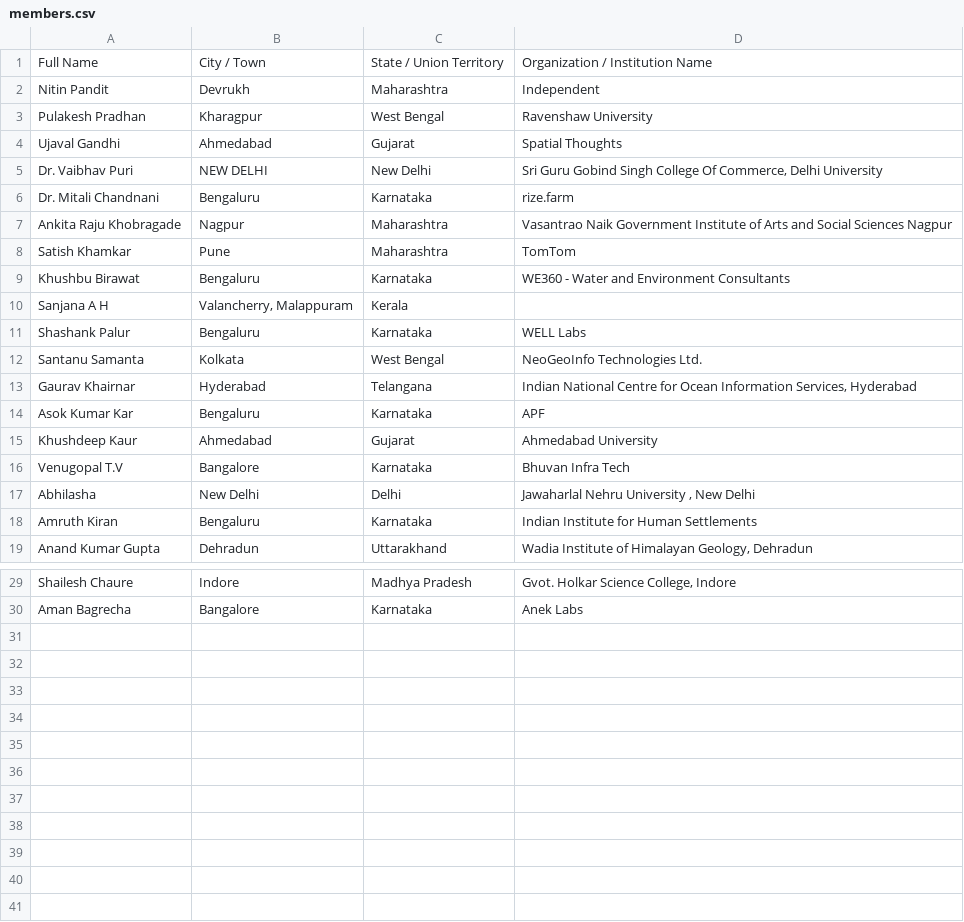
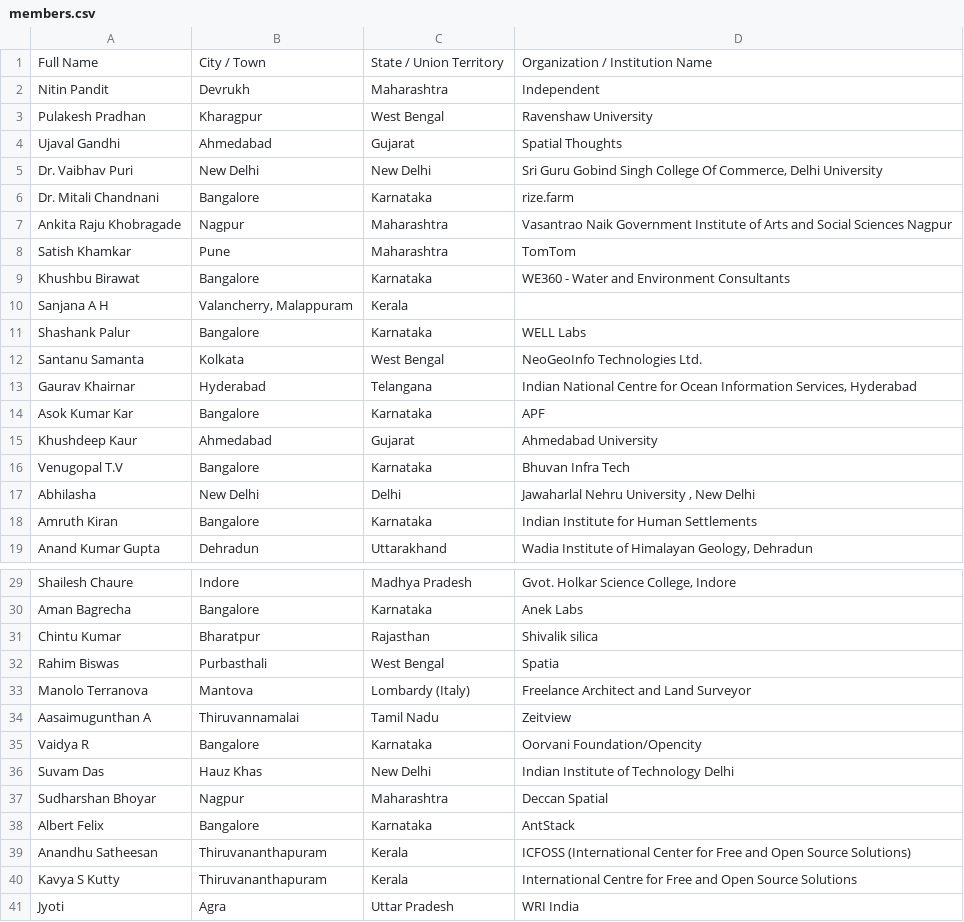
Before and after one commit to spatialthoughts/QGIS-UG-India, a CSV file: content/member-directory/members.csv, drawn as a sheet; only a part is shown, gaps mark what is left out; the diff names each change by its address in the sheet, - before the commit and + after, or states it on an @@ line.

```diff
--- a/content/member-directory/members.csv
+++ b/content/member-directory/members.csv
-B5: NEW DELHI
+B5: New Delhi
-B6: Bengaluru
+B6: Bangalore
-B9: Bengaluru
+B9: Bangalore
-B11: Bengaluru
+B11: Bangalore
-B14: Bengaluru
+B14: Bangalore
-B18: Bengaluru
+B18: Bangalore
+row 31: Chintu Kumar | Bharatpur | Rajasthan | Shivalik silica
+row 32: Rahim Biswas | Purbasthali | West Bengal | Spatia
+row 33: Manolo Terranova | Mantova | Lombardy (Italy) | Freelance Architect and Land Surveyor
+row 34: Aasaimugunthan A | Thiruvannamalai | Tamil Nadu | Zeitview
+row 35: Vaidya R | Bangalore | Karnataka | Oorvani Foundation/Opencity
+row 36: Suvam Das | Hauz Khas | New Delhi | Indian Institute of Technology Delhi
+row 37: Sudharshan Bhoyar | Nagpur | Maharashtra | Deccan Spatial
+row 38: Albert Felix | Bangalore | Karnataka | AntStack
+row 39: Anandhu Satheesan | Thiruvananthapuram | Kerala | ICFOSS (International Center for Free and Open Source Solutions)
+row 40: Kavya S Kutty | Thiruvananthapuram | Kerala | International Centre for Free and Open Source Solutions
+row 41: Jyoti | Agra | Uttar Pradesh | WRI India
```
Also changed, not shown: 2 other files.
